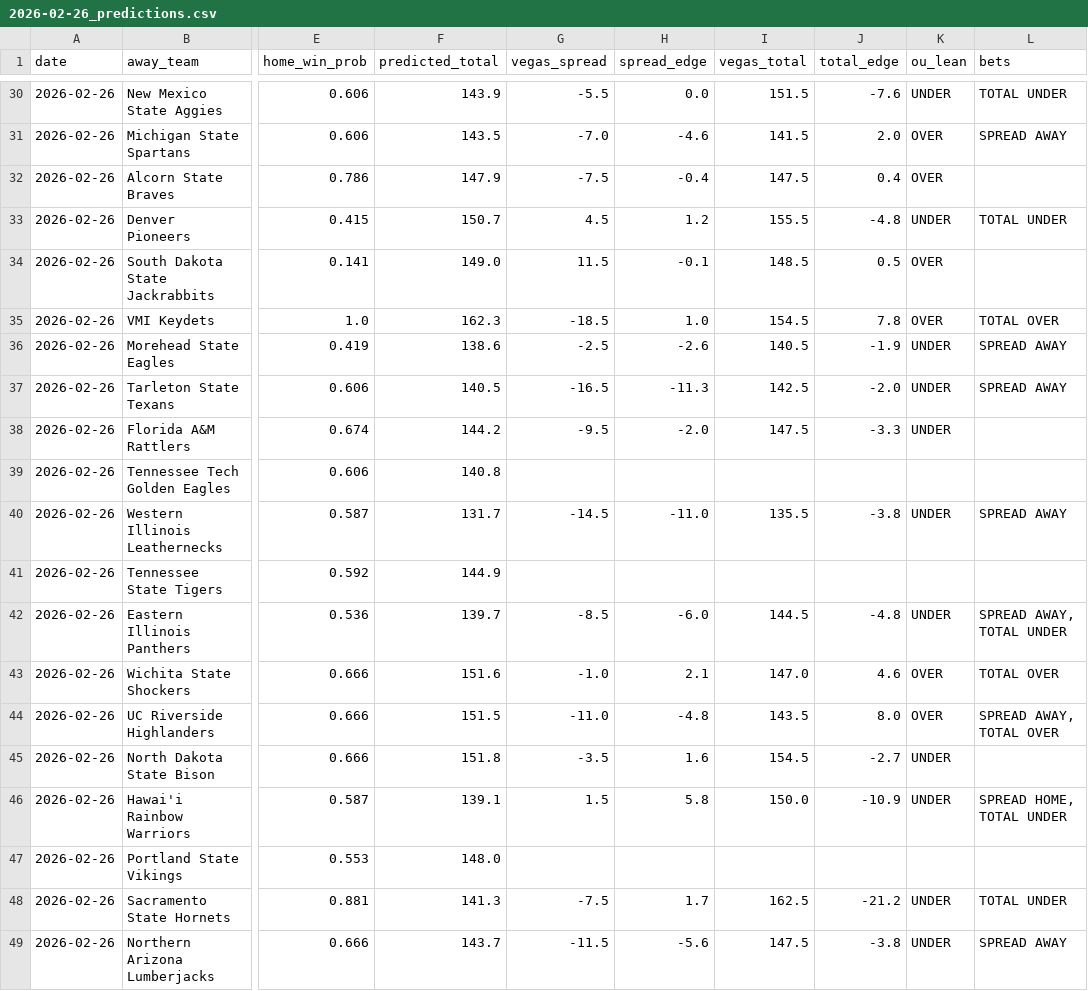
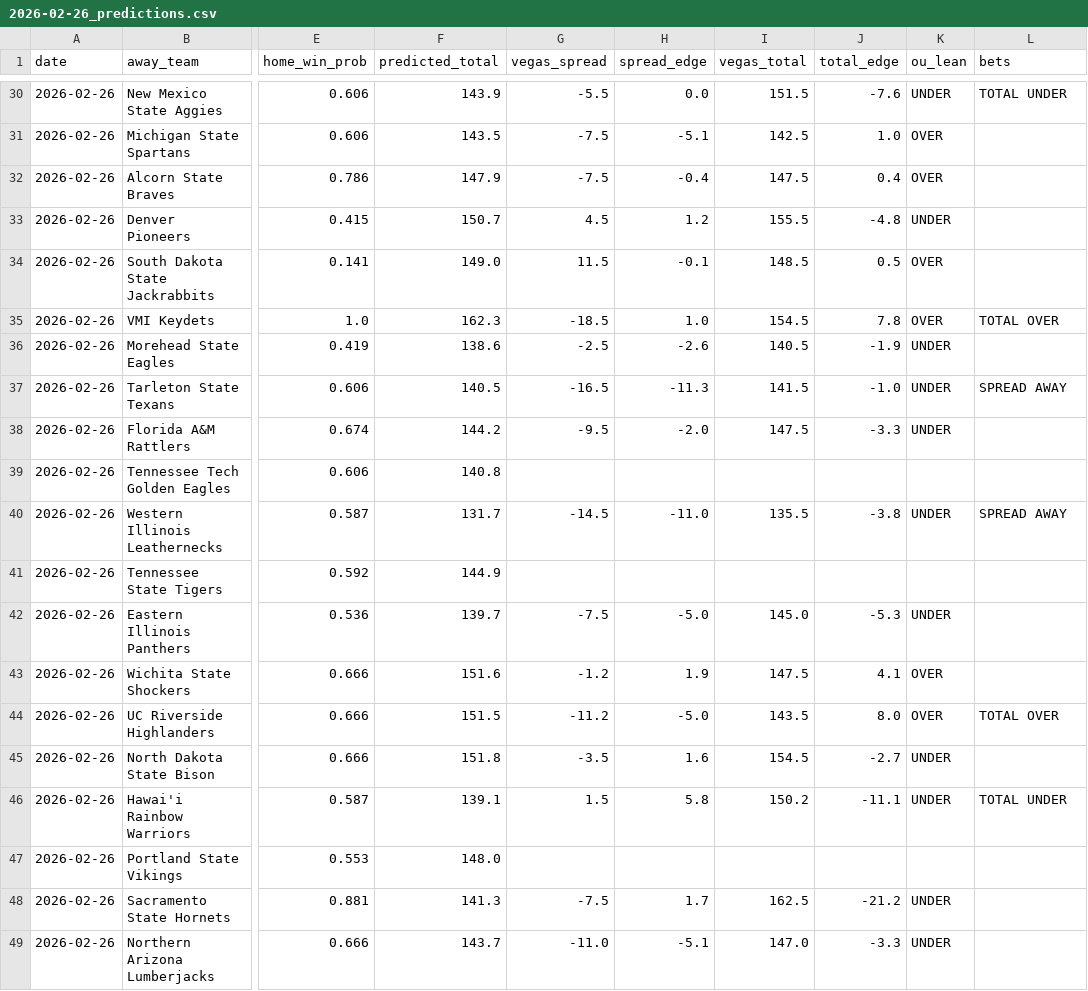
Before and after one commit to hatpat10/ncaab_model, a CSV file: predictions/2026-02-26_predictions.csv, drawn as a sheet; only a part is shown, gaps mark what is left out; the diff covers the shown part only; the diff names each change by its address in the sheet, - before the commit and + after, or states it on an @@ line.

```diff
--- a/predictions/2026-02-26_predictions.csv
+++ b/predictions/2026-02-26_predictions.csv
-G31 (vegas_spread): -7.0
+G31 (vegas_spread): -7.5
-H31 (spread_edge): -4.6
+H31 (spread_edge): -5.1
-I31 (vegas_total): 141.5
+I31 (vegas_total): 142.5
-J31 (total_edge): 2.0
+J31 (total_edge): 1.0
-L31 (bets): SPREAD AWAY
+L31 (bets): (empty)
-L33 (bets): TOTAL UNDER
+L33 (bets): (empty)
-L36 (bets): SPREAD AWAY
+L36 (bets): (empty)
-I37 (vegas_total): 142.5
+I37 (vegas_total): 141.5
-J37 (total_edge): -2.0
+J37 (total_edge): -1.0
-G42 (vegas_spread): -8.5
+G42 (vegas_spread): -7.5
-H42 (spread_edge): -6.0
+H42 (spread_edge): -5.0
-I42 (vegas_total): 144.5
+I42 (vegas_total): 145.0
-J42 (total_edge): -4.8
+J42 (total_edge): -5.3
-L42 (bets): SPREAD AWAY, TOTAL UNDER
+L42 (bets): (empty)
-G43 (vegas_spread): -1.0
+G43 (vegas_spread): -1.2
-H43 (spread_edge): 2.1
+H43 (spread_edge): 1.9
-I43 (vegas_total): 147.0
+I43 (vegas_total): 147.5
-J43 (total_edge): 4.6
+J43 (total_edge): 4.1
-L43 (bets): TOTAL OVER
+L43 (bets): (empty)
-G44 (vegas_spread): -11.0
+G44 (vegas_spread): -11.2
-H44 (spread_edge): -4.8
+H44 (spread_edge): -5.0
-L44 (bets): SPREAD AWAY, TOTAL OVER
+L44 (bets): TOTAL OVER
-I46 (vegas_total): 150.0
+I46 (vegas_total): 150.2
-J46 (total_edge): -10.9
+J46 (total_edge): -11.1
-L46 (bets): SPREAD HOME, TOTAL UNDER
+L46 (bets): TOTAL UNDER
-L48 (bets): TOTAL UNDER
+L48 (bets): (empty)
-G49 (vegas_spread): -11.5
+G49 (vegas_spread): -11.0
-H49 (spread_edge): -5.6
+H49 (spread_edge): -5.1
-I49 (vegas_total): 147.5
+I49 (vegas_total): 147.0
-J49 (total_edge): -3.8
+J49 (total_edge): -3.3
-L49 (bets): SPREAD AWAY
+L49 (bets): (empty)
```
Also changed, not shown: 84 edited cells elsewhere in this file, predictions/2026-02-25_predictions.csv, 10 other files.
